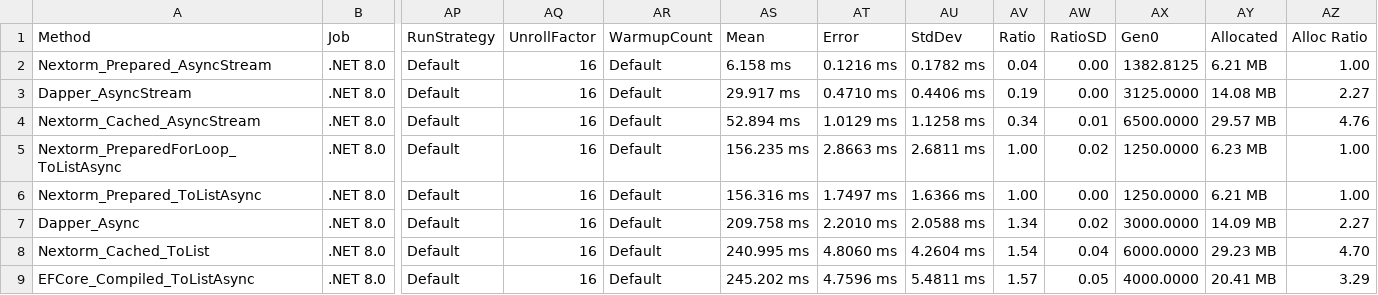
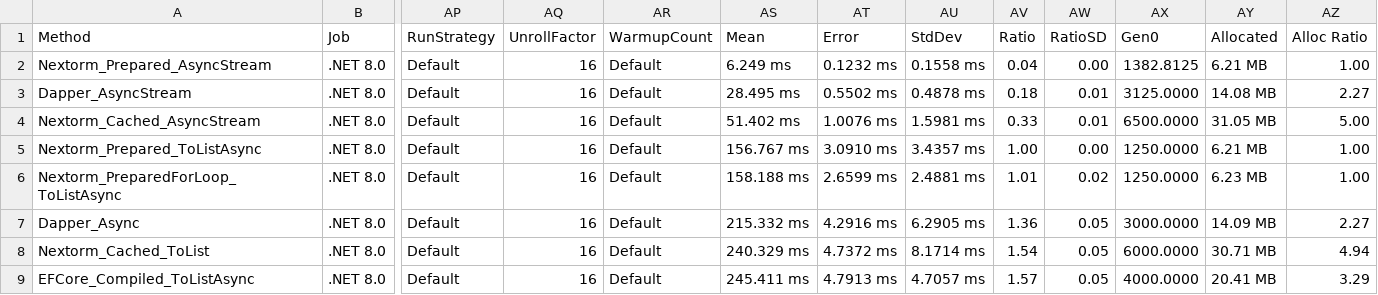
Before and after one commit to AlexeyShirshov/nextorm, a CSV file: nextorm.benchmark/BenchmarkDotNet.Artifacts/results/nextorm.benchmark.SqliteBenchmarkSimulateWork-report.csv, drawn as a sheet; only a part is shown, gaps mark what is left out; removed rows and columns are numbered as before the commit, all else as after; rows hold the shown columns only; the diff names each change by its address in the sheet, - before the commit and + after, or states it on an @@ line.

```diff
--- a/nextorm.benchmark/BenchmarkDotNet.Artifacts/results/nextorm.benchmark.SqliteBenchmarkSimulateWork-report.csv
+++ b/nextorm.benchmark/BenchmarkDotNet.Artifacts/results/nextorm.benchmark.SqliteBenchmarkSimulateWork-report.csv
-AS2 (Mean): 6.158 ms
+AS2 (Mean): 6.249 ms
-AT2 (Error): 0.1216 ms
+AT2 (Error): 0.1232 ms
-AU2 (StdDev): 0.1782 ms
+AU2 (StdDev): 0.1558 ms
-AS3 (Mean): 29.917 ms
+AS3 (Mean): 28.495 ms
-AT3 (Error): 0.4710 ms
+AT3 (Error): 0.5502 ms
-AU3 (StdDev): 0.4406 ms
+AU3 (StdDev): 0.4878 ms
-AV3 (Ratio): 0.19
+AV3 (Ratio): 0.18
-AW3 (RatioSD): 0.00
+AW3 (RatioSD): 0.01
-AS4 (Mean): 52.894 ms
+AS4 (Mean): 51.402 ms
-AT4 (Error): 1.0129 ms
+AT4 (Error): 1.0076 ms
-AU4 (StdDev): 1.1258 ms
+AU4 (StdDev): 1.5981 ms
-AV4 (Ratio): 0.34
+AV4 (Ratio): 0.33
-AY4 (Allocated): 29.57 MB
+AY4 (Allocated): 31.05 MB
-AZ4 (Alloc Ratio): 4.76
+AZ4 (Alloc Ratio): 5.00
-row 5: Nextorm_PreparedForLoop_ToListAsync | .NET 8.0 | Default | 16 | Default | 156.235 ms | 2.8663 ms | 2.6811 ms | 1.00 | 0.02 | 1250.0000 | 6.23 MB | 1.00
-AS5 (Mean): 156.316 ms
+AS5 (Mean): 156.767 ms
-AT5 (Error): 1.7497 ms
+AT5 (Error): 3.0910 ms
-AU5 (StdDev): 1.6366 ms
+AU5 (StdDev): 3.4357 ms
+row 6: Nextorm_PreparedForLoop_ToListAsync | .NET 8.0 | Default | 16 | Default | 158.188 ms | 2.6599 ms | 2.4881 ms | 1.01 | 0.02 | 1250.0000 | 6.23 MB | 1.00
-AS7 (Mean): 209.758 ms
+AS7 (Mean): 215.332 ms
-AT7 (Error): 2.2010 ms
+AT7 (Error): 4.2916 ms
-AU7 (StdDev): 2.0588 ms
+AU7 (StdDev): 6.2905 ms
-AV7 (Ratio): 1.34
+AV7 (Ratio): 1.36
-AW7 (RatioSD): 0.02
+AW7 (RatioSD): 0.05
-AS8 (Mean): 240.995 ms
+AS8 (Mean): 240.329 ms
-AT8 (Error): 4.8060 ms
+AT8 (Error): 4.7372 ms
-AU8 (StdDev): 4.2604 ms
+AU8 (StdDev): 8.1714 ms
-AW8 (RatioSD): 0.04
+AW8 (RatioSD): 0.05
-AY8 (Allocated): 29.23 MB
+AY8 (Allocated): 30.71 MB
-AZ8 (Alloc Ratio): 4.70
+AZ8 (Alloc Ratio): 4.94
-AS9 (Mean): 245.202 ms
+AS9 (Mean): 245.411 ms
-AT9 (Error): 4.7596 ms
+AT9 (Error): 4.7913 ms
-AU9 (StdDev): 5.4811 ms
+AU9 (StdDev): 4.7057 ms
```
Also changed, not shown: nextorm.benchmark/BenchmarkDotNet.Artifacts/results/nextorm.benchmark.SqliteBenchmarkAny-report.csv, nextorm.benchmark/BenchmarkDotNet.Artifacts/results/nextorm.benchmark.SqliteBenchmarkCache-report.csv, 13 other files.
